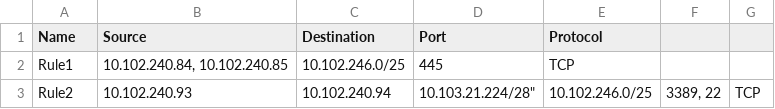
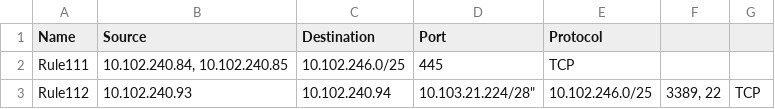
Before and after one commit to niklasklasen/azureFirewallManagement, a CSV file: firewall-rules/500-RuleCollectionGroup01/1000-network-allow-RuleCollection0101.csv, drawn as a sheet.

Commit message:
fix rule collection group object logic

```diff
--- a/firewall-rules/500-RuleCollectionGroup01/1000-network-allow-RuleCollection0101.csv
+++ b/firewall-rules/500-RuleCollectionGroup01/1000-network-allow-RuleCollection0101.csv
@@ -1,3 +1,3 @@
 "Name","Source","Destination","Port","Protocol"
-"Rule1","10.102.240.84, 10.102.240.85","10.102.246.0/25","445","TCP"
-"Rule2","10.102.240.93", "10.102.240.94", 10.103.21.224/28", "10.102.246.0/25", "3389, 22","TCP"
+"Rule111","10.102.240.84, 10.102.240.85","10.102.246.0/25","445","TCP"
+"Rule112","10.102.240.93", "10.102.240.94", 10.103.21.224/28", "10.102.246.0/25", "3389, 22","TCP"
```
Also changed, not shown: firewall-rules/500-RuleCollectionGroup01/2000-network-allow-RuleCollection0102.csv, firewall-rules/600-RuleCollectionGroup02/1000-network-allow-RuleCollection0201.csv, 4 other files.
